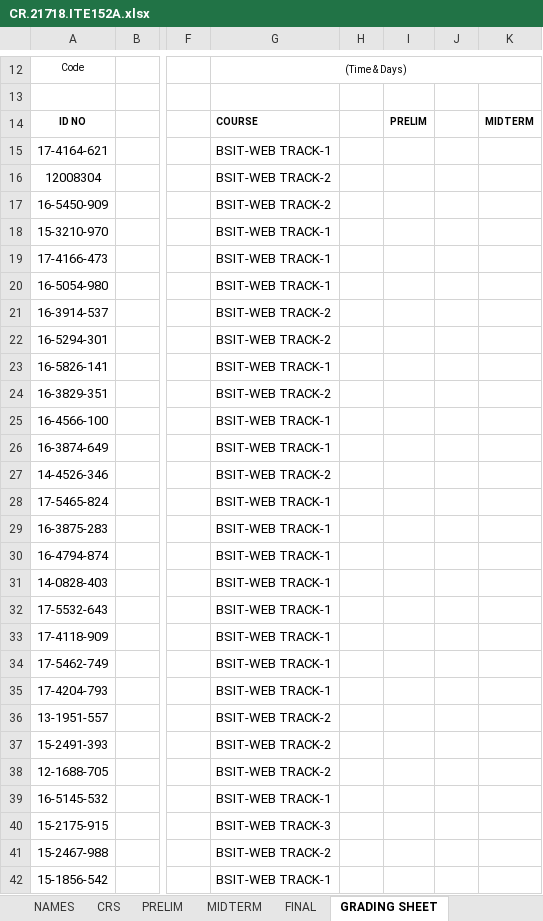
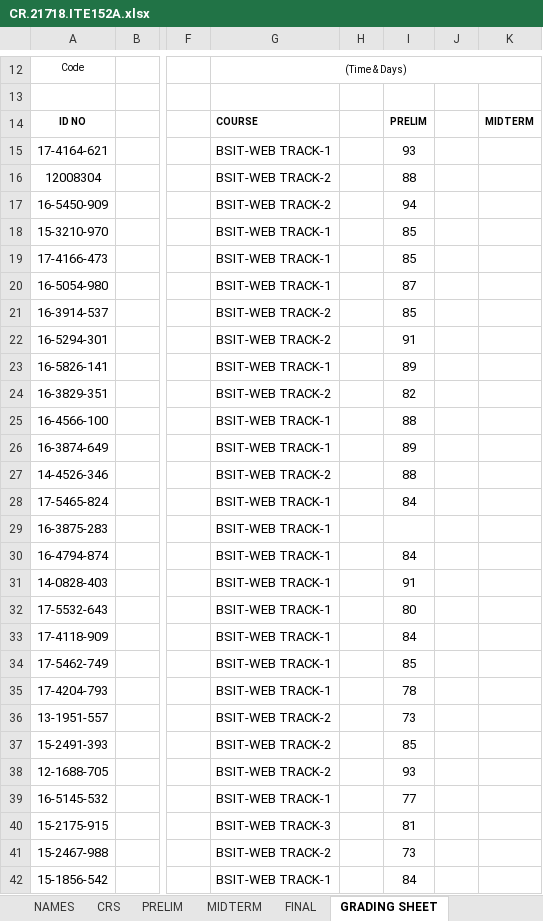
Before and after one commit to primusr/2T1718CR, an Excel workbook: CR.21718.ITE152A.xlsx, sheet GRADING SHEET, drawn as a sheet; only a part is shown, gaps mark what is left out; values as stored, in another font and other column widths than the file's, no borders; charts and pictures and conditional formats not drawn; the diff covers the shown part only; the diff names each change by its address in the sheet, - before the commit and + after, or states it on an @@ line.

```diff
--- a/CR.21718.ITE152A.xlsx (sheet GRADING SHEET)
+++ b/CR.21718.ITE152A.xlsx (sheet GRADING SHEET)
-I15: (empty)
+I15: 93
-I16: (empty)
+I16: 88
-I17: (empty)
+I17: 94
-I18:I19: (empty)
+I18:I19: 85
-I20: (empty)
+I20: 87
-I21: (empty)
+I21: 85
-I22: (empty)
+I22: 91
-I23: (empty)
+I23: 89
-I24: (empty)
+I24: 82
-I25: (empty)
+I25: 88
-I26: (empty)
+I26: 89
-I27: (empty)
+I27: 88
-I28: (empty)
+I28: 84
-I30: (empty)
+I30: 84
-I31: (empty)
+I31: 91
-I32: (empty)
+I32: 80
-I33: (empty)
+I33: 84
-I34: (empty)
+I34: 85
-I35: (empty)
+I35: 78
-I36: (empty)
+I36: 73
-I37: (empty)
+I37: 85
-I38: (empty)
+I38: 93
-I39: (empty)
+I39: 77
-I40: (empty)
+I40: 81
-I41: (empty)
+I41: 73
-I42: (empty)
+I42: 84
```
Also changed, not shown: 17 edited cells elsewhere in this sheet, sheet PRELIM, sheet CRS, sheet INITIAL INPUT, CR.21718.ITE32A.xlsx, CR.21718.ITE32B.xlsx.
